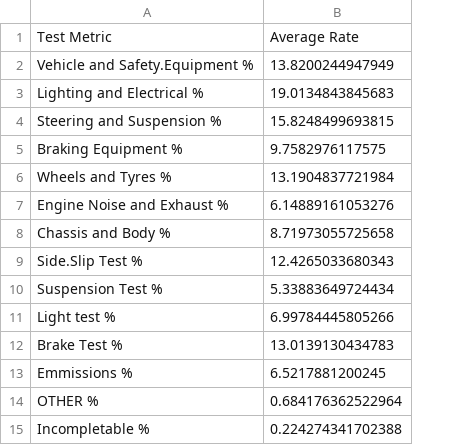
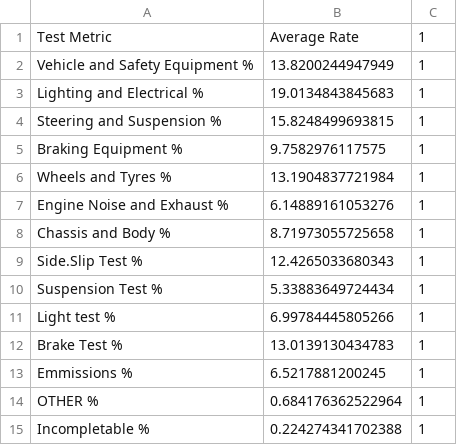
Before and after one commit to amalachk/nct-data-2016, a CSV file: nctavgfailurerate.csv, drawn as a sheet; the diff names each change by its address in the sheet, - before the commit and + after, or states it on an @@ line.

Commit message:
Update nctavgfailurerate.csv

```diff
--- a/nctavgfailurerate.csv
+++ b/nctavgfailurerate.csv
+column C, rows 1-15: all 1
-A2: Vehicle and Safety.Equipment %
+A2: Vehicle and Safety Equipment %
```
